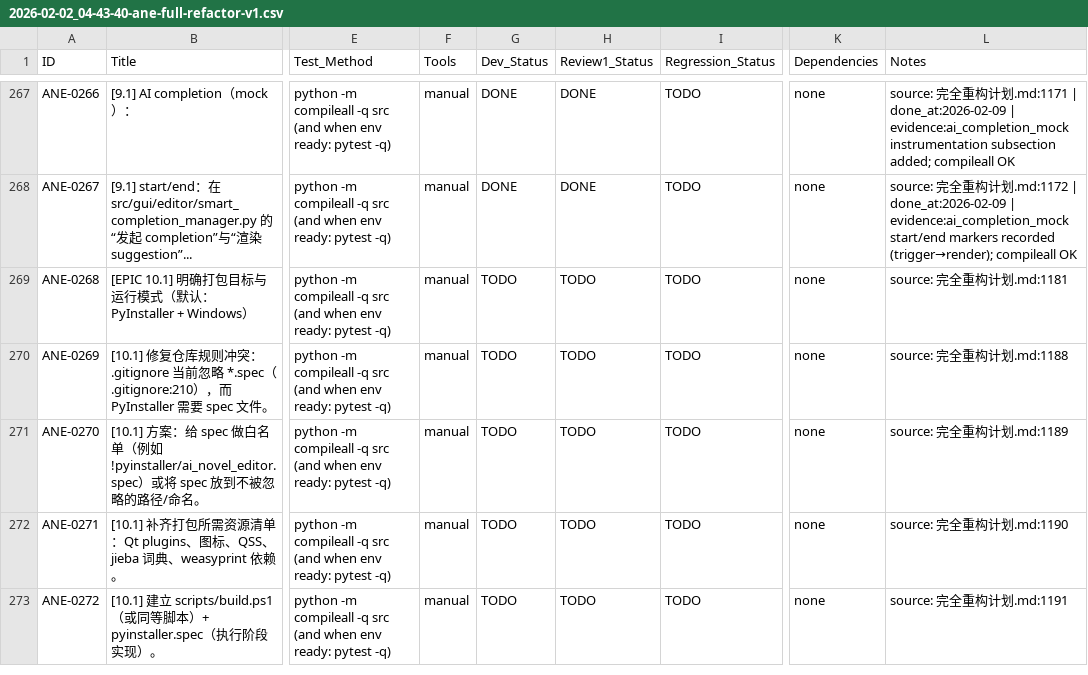
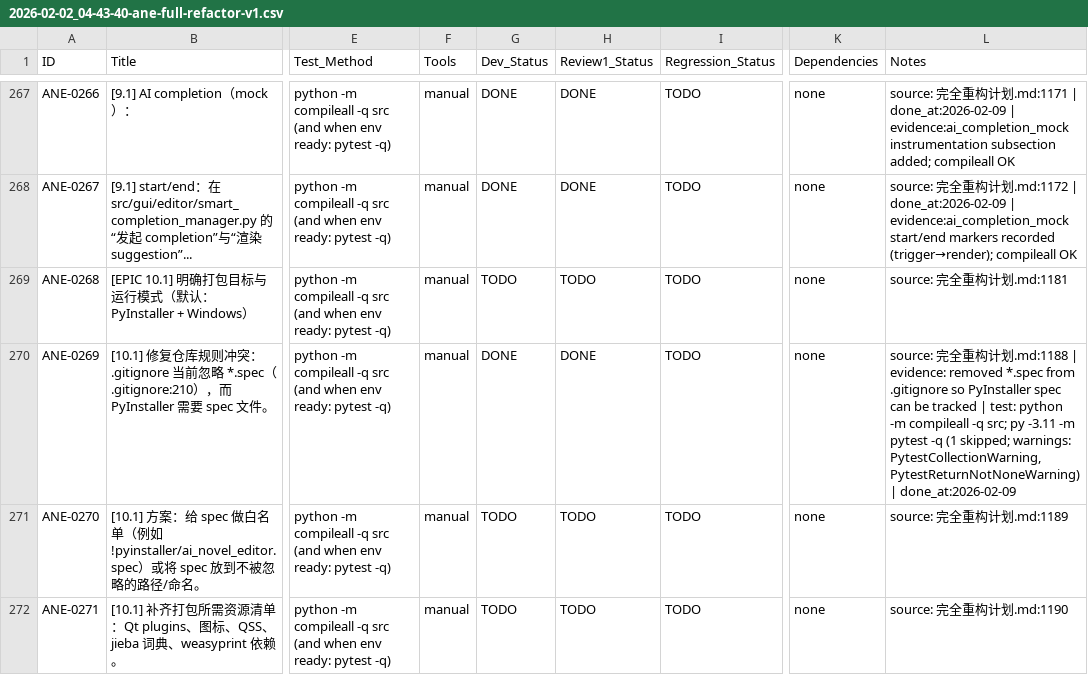
Before and after one commit to inliver233/Ai-Novel-Editor, a CSV file: issues/2026-02-02_04-43-40-ane-full-refactor-v1.csv, drawn as a sheet; only a part is shown, gaps mark what is left out; the shorter side is filled out with more unchanged rows; the diff names each change by its address in the sheet, - before the commit and + after, or states it on an @@ line.

Commit message:
[ANE-0269] [10.1] 修复仓库规则冲突：.gitignore 当前忽略 *.spec（.gitignore:210），而 PyInstaller 需要 spec 文件。

```diff
--- a/issues/2026-02-02_04-43-40-ane-full-refactor-v1.csv
+++ b/issues/2026-02-02_04-43-40-ane-full-refactor-v1.csv
-G270 (Dev_Status): TODO
+G270 (Dev_Status): DONE
-H270 (Review1_Status): TODO
+H270 (Review1_Status): DONE
-L270 (Notes): …划.md:1188
+L270 (Notes): …划.md:1188 | evidence: removed *.spec from .gitignore so PyInstaller spec can be tracked | test: python -m compileall -q src; py -3.11 -m pytest -q (1 skipped; warnings: PytestCollectionWarning, PytestReturnNotNoneWarning) | done_at:2026-02-09
```
Also changed, not shown: 1 other file.
